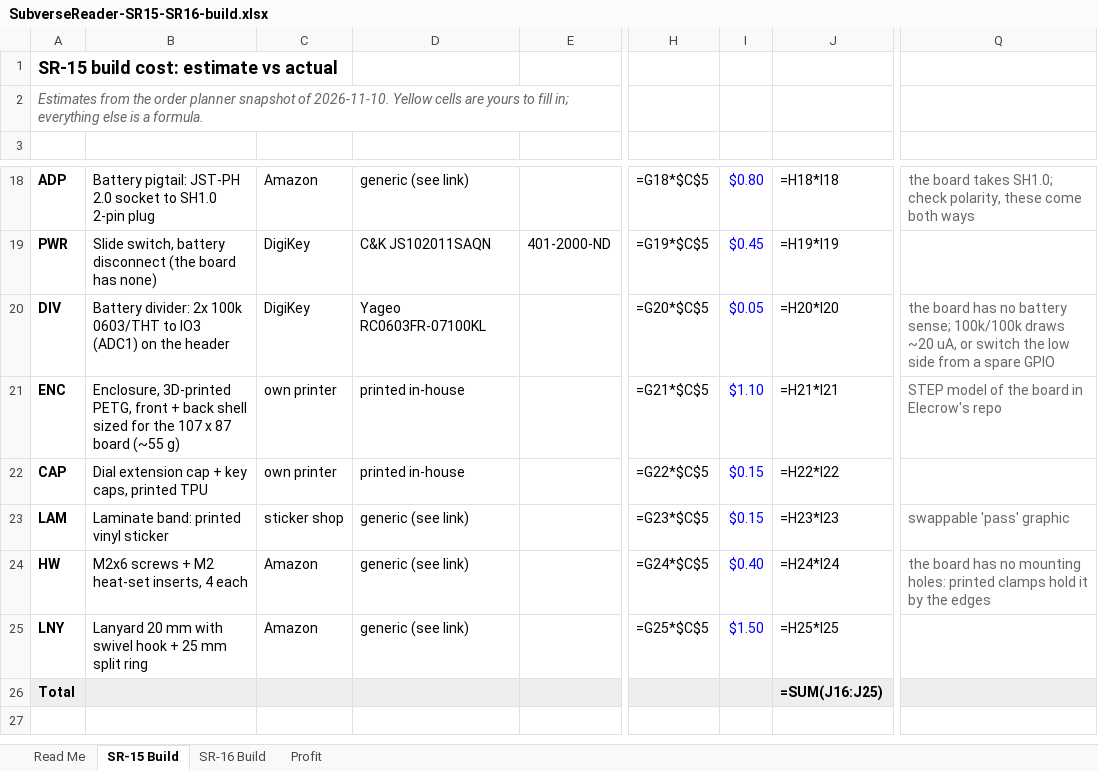
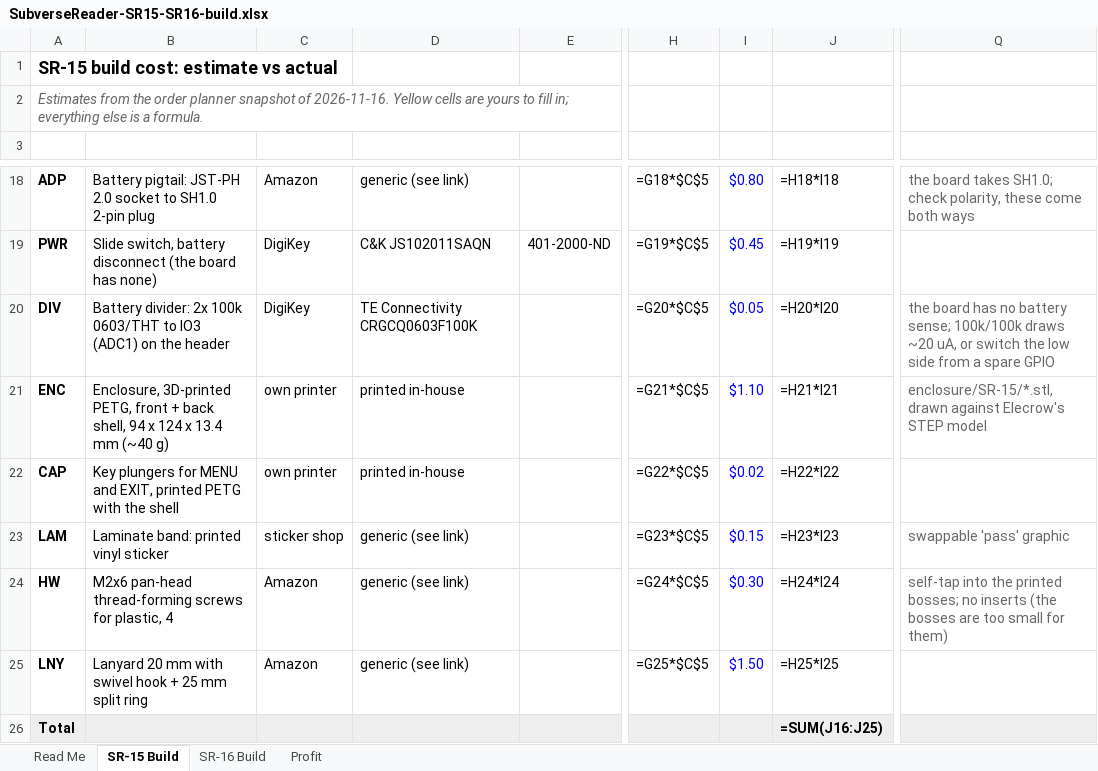
Before and after one commit to IoTone/OpenWR, an Excel workbook: projects/prototypes/SubverseReader_REV1/bom/build/SubverseReader-SR15-SR16-build.xlsx, sheet SR-15 Build, drawn as a sheet; only a part is shown, gaps mark what is left out; the shorter side is filled out with more unchanged rows; values as stored, in another font and other column widths than the file's, no borders; formulas without a stored value are shown as written; conditional formats not drawn; the diff names each change by its address in the sheet, - before the commit and + after, or states it on an @@ line.

```diff
--- a/projects/prototypes/SubverseReader_REV1/bom/build/SubverseReader-SR15-SR16-build.xlsx (sheet SR-15 Build)
+++ b/projects/prototypes/SubverseReader_REV1/bom/build/SubverseReader-SR15-SR16-build.xlsx (sheet SR-15 Build)
-A2: …snapshot of 2026-11-10. Yellow cells…
+A2: …snapshot of 2026-11-16. Yellow cells…
-D20: Yageo RC0603FR-07100KL
+D20: TE Connectivity CRGCQ0603F100K
-B21: …+ back shell sized for the 107 x 87 board (~55 g)
+B21: …+ back shell, 94 x 124 x 13.4 mm (~40 g)
-Q21: STEP model of the board in Elecrow's repo
+Q21: enclosure/SR-15/*.stl, drawn against Elecrow's STEP model
-B22: Dial extension cap + key caps, printed TPU
+B22: Key plungers for MENU and EXIT, printed PETG with the shell
-I22: $0.15
+I22: $0.02
-B24: M2x6 screws + M2 heat-set inserts, 4 each
+B24: M2x6 pan-head thread-forming screws for plastic, 4
-I24: $0.40
+I24: $0.30
-Q24: the board has no mounting holes: printed clamps hold it by the edges
+Q24: self-tap into the printed bosses; no inserts (the bosses are too small for them)
```
Also changed, not shown: sheet SR-16 Build, sheet Read Me, hidden cells, 29 other files.
